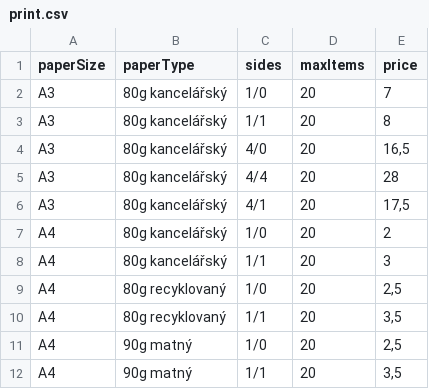
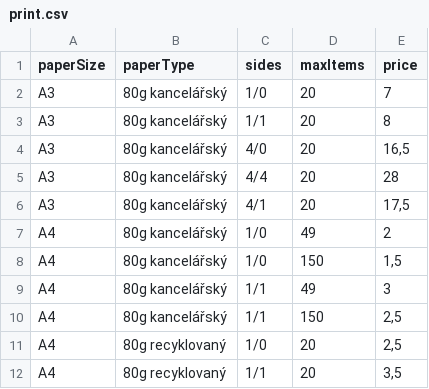
Before and after one commit to no23reason/sisky.cz, a CSV file: src/pages/print/print.csv, drawn as a sheet; only a part is shown; the shorter side is filled out with more unchanged rows.

Commit message:
feat: make print quantity work

```diff
--- a/src/pages/print/print.csv
+++ b/src/pages/print/print.csv
@@ -6,4 +6,6 @@ A3;80g kancelářský;4/4;20;28
 A3;80g kancelářský;4/1;20;17,5
-A4;80g kancelářský;1/0;20;2
-A4;80g kancelářský;1/1;20;3
+A4;80g kancelářský;1/0;49;2
+A4;80g kancelářský;1/0;150;1,5
+A4;80g kancelářský;1/1;49;3
+A4;80g kancelářský;1/1;150;2,5
 A4;80g recyklovaný;1/0;20;2,5
```
Also changed, not shown: 6 other files.
